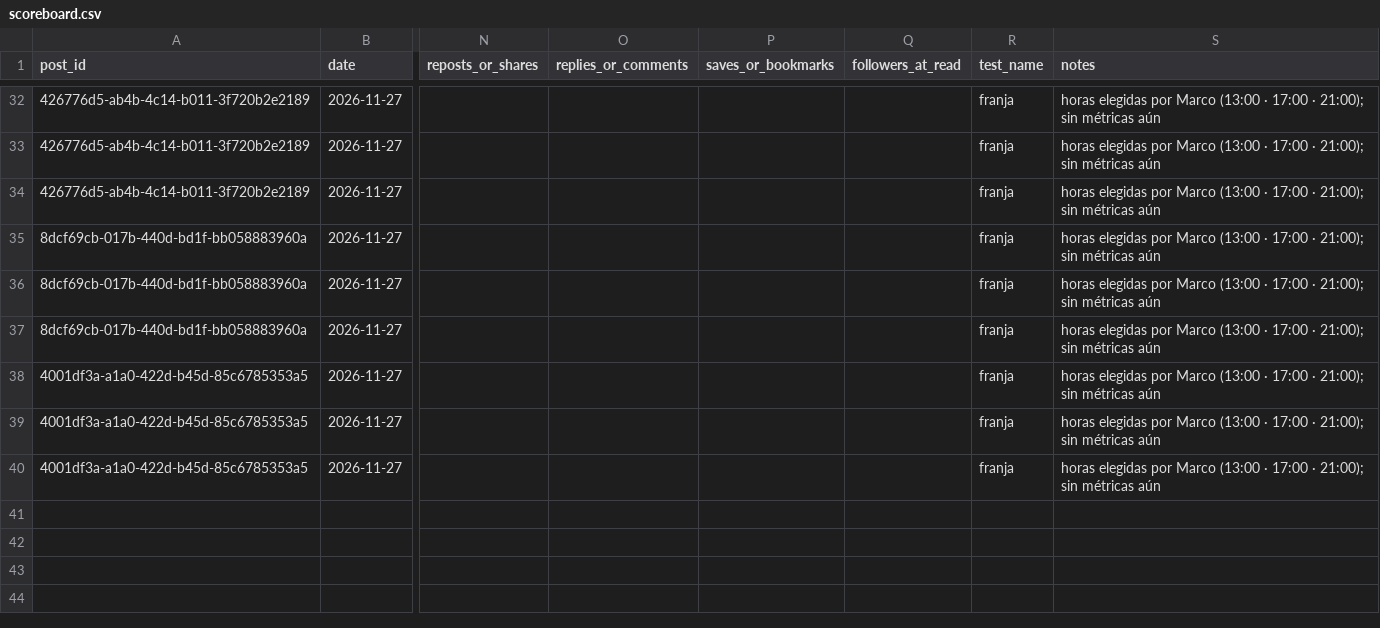
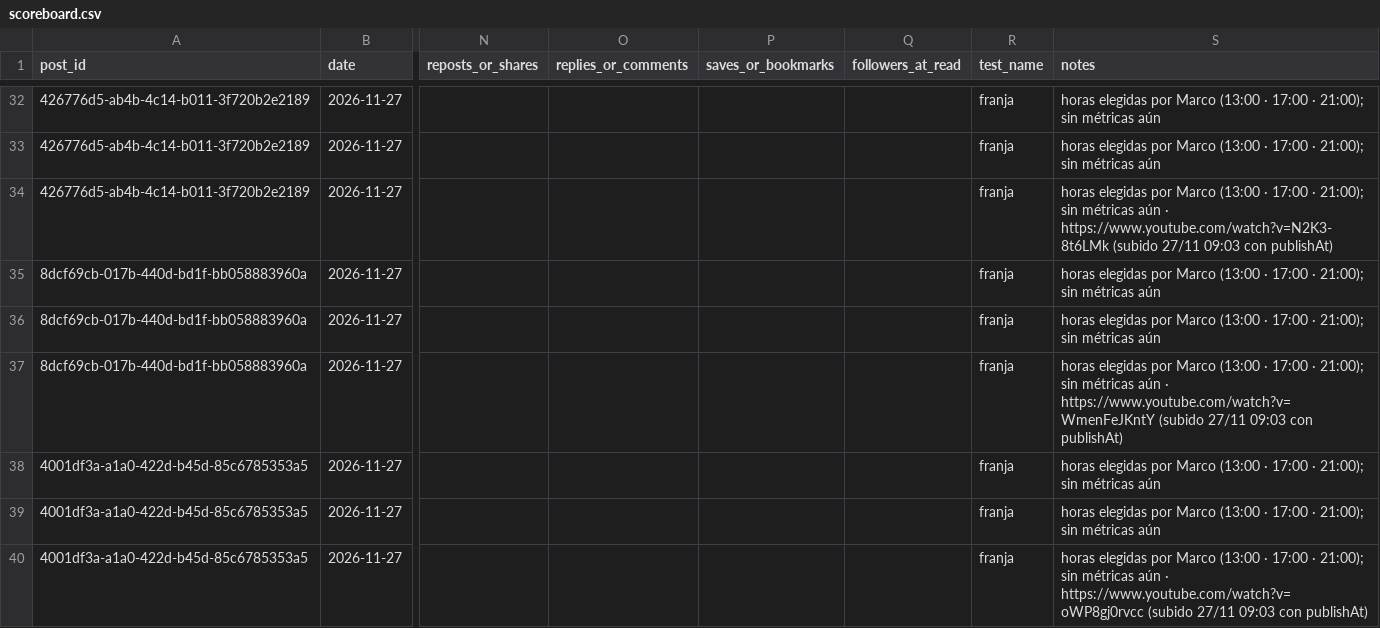
Before and after one commit to marcolopezmunoz2005-art/gta6aldia-media, a CSV file: state/scoreboard.csv, drawn as a sheet; only a part is shown, gaps mark what is left out; the diff names each change by its address in the sheet, - before the commit and + after, or states it on an @@ line.

```diff
--- a/state/scoreboard.csv
+++ b/state/scoreboard.csv
-S34 (notes): …métricas aún
+S34 (notes): …métricas aún · https://www.youtube.com/watch?v=N2K3-8t6LMk (subido 27/11 09:03 con publishAt)
-S37 (notes): …métricas aún
+S37 (notes): …métricas aún · https://www.youtube.com/watch?v=WmenFeJKntY (subido 27/11 09:03 con publishAt)
-S40 (notes): …métricas aún
+S40 (notes): …métricas aún · https://www.youtube.com/watch?v=oWP8gj0rvcc (subido 27/11 09:03 con publishAt)
```
Also changed, not shown: 1 other file.
